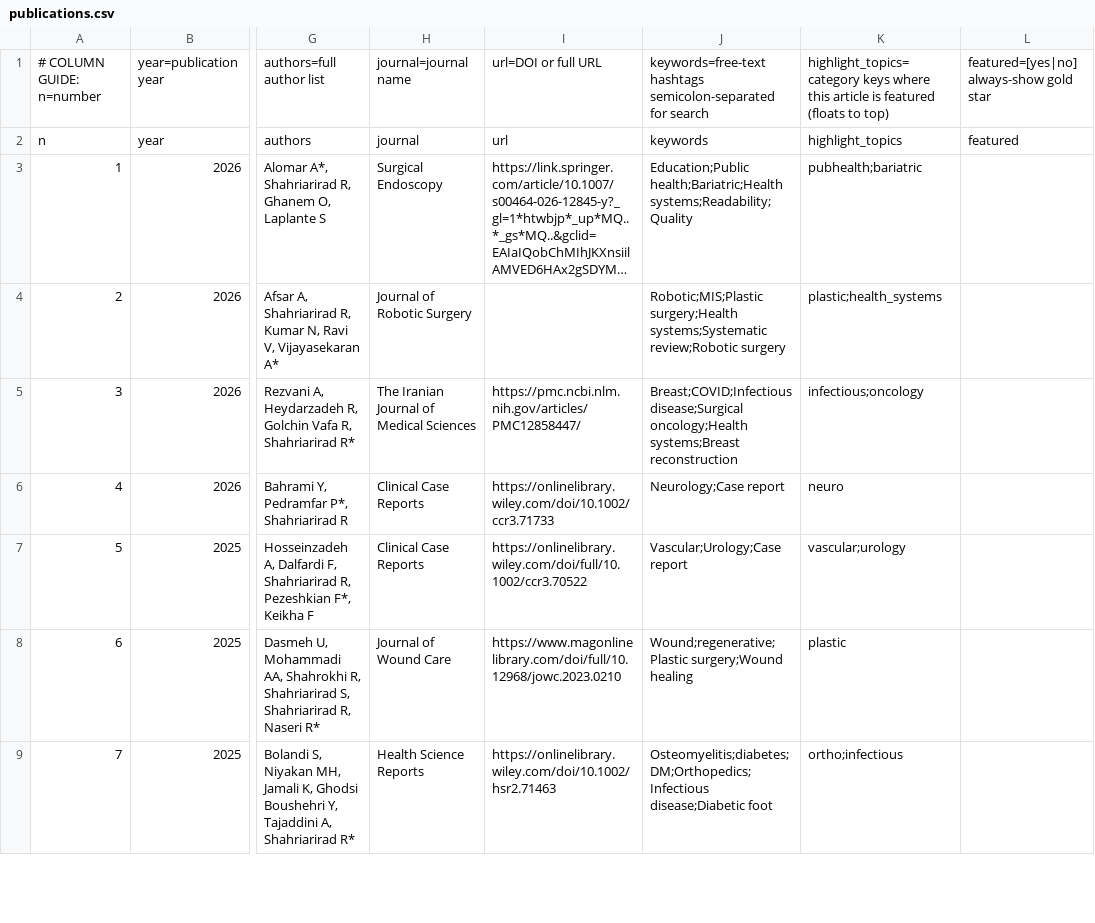
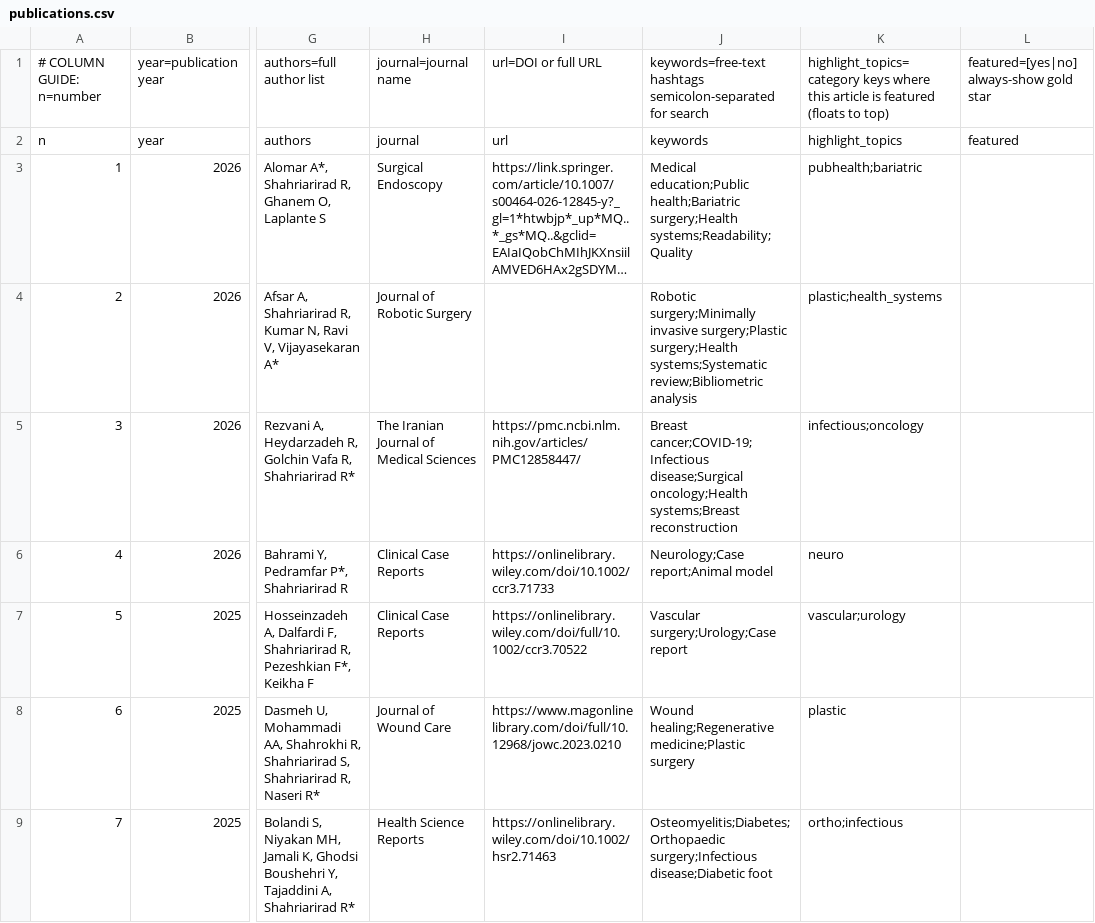
Before and after one commit to SoRRad/RezaShahriarirad_CV, a CSV file: data/publications.csv, drawn as a sheet; only a part is shown, gaps mark what is left out; long unchanged cells end in …; the diff covers the shown part only; the diff names each change by its address in the sheet, - before the commit and + after, or states it on an @@ line.

```diff
--- a/data/publications.csv
+++ b/data/publications.csv
-J3: Education;Public health;Bariatric;Health systems;Readability;Quality
+J3: Medical education;Public health;Bariatric surgery;Health systems;Readability;Quality
-J4: Robotic;MIS;Plastic surgery;Health systems;Systematic review;Robotic surgery
+J4: Robotic surgery;Minimally invasive surgery;Plastic surgery;Health systems;Systematic review;Bibliometric analysis
-J5: Breast;COVID;Infectious disease;Surgical oncology;Health…
+J5: Breast cancer;COVID-19;Infectious disease;Surgical oncology;Health…
-J6: Neurology;Case report
+J6: Neurology;Case report;Animal model
-J7: Vascular;Urology;Case report
+J7: Vascular surgery;Urology;Case report
-J8: Wound;regenerative;Plastic surgery;Wound healing
+J8: Wound healing;Regenerative medicine;Plastic surgery
-J9: Osteomyelitis;diabetes;DM;Orthopedics;Infectious disease;Diabetic foot
+J9: Osteomyelitis;Diabetes;Orthopaedic surgery;Infectious disease;Diabetic foot
```
Also changed, not shown: 146 edited cells elsewhere in this file, data/open_source.csv, data/presentations.csv, 11 other files.
